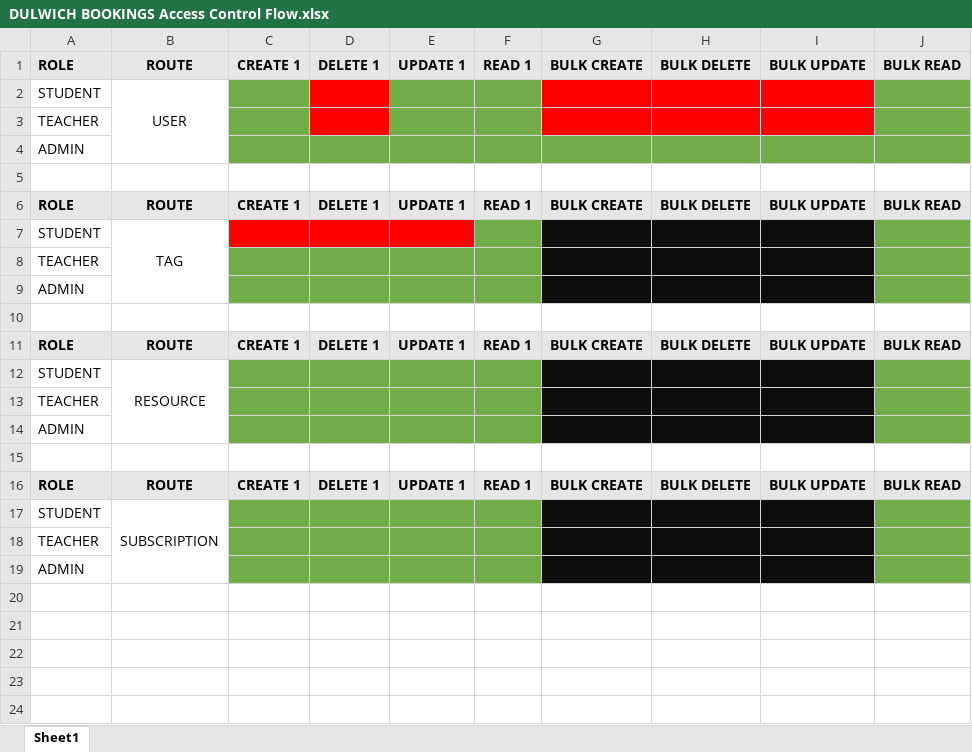
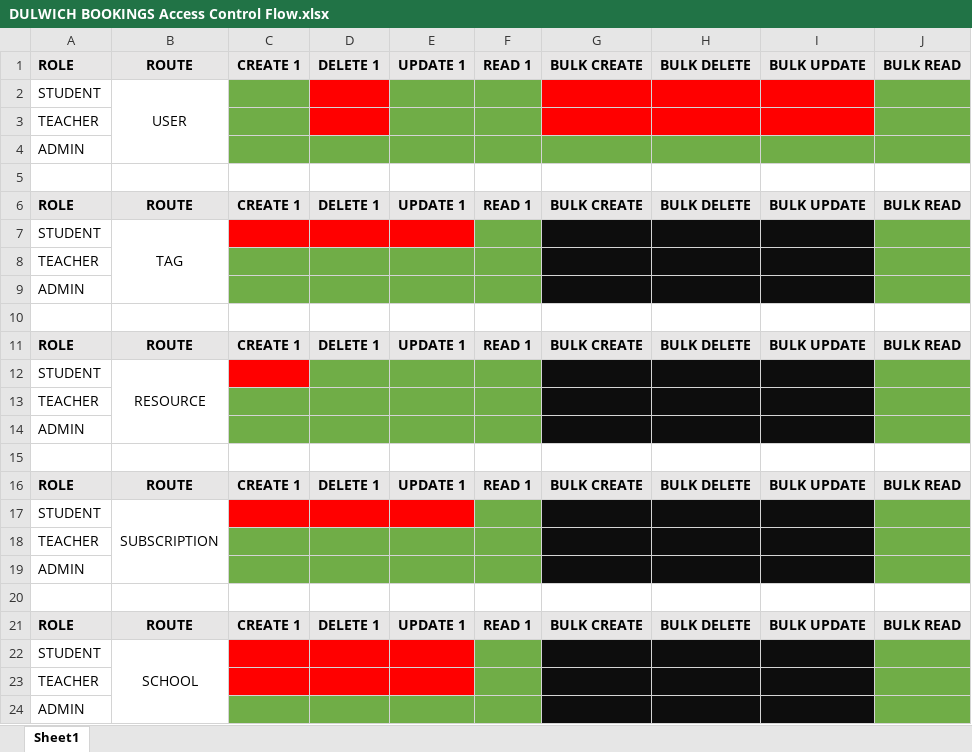
Before and after one commit to Dulwich-Bookings/Dulwich-Bookings-API, an Excel workbook: docs/DULWICH BOOKINGS Access Control Flow.xlsx, sheet Sheet1, drawn as a sheet; values as stored, in another font and other column widths than the file's, no borders; the diff names each change by its address in the sheet, - before the commit and + after, or states it on an @@ line.

Commit message:
add school model with api

```diff
--- a/docs/DULWICH BOOKINGS Access Control Flow.xlsx (sheet Sheet1)
+++ b/docs/DULWICH BOOKINGS Access Control Flow.xlsx (sheet Sheet1)
-C12 fill: #70AD47
+C12 fill: #FF0000
-C17:E17 fill: #70AD47
+C17:E17 fill: #FF0000
+row 20: (empty)
+row 21: ROLE | ROUTE | CREATE 1 | DELETE 1 | UPDATE 1 | READ 1 | BULK CREATE | BULK DELETE | BULK UPDATE | BULK READ
+row 22: STUDENT | SCHOOL
+row 23: TEACHER
+row 24: ADMIN
```
Also changed, not shown: 14 other files.
